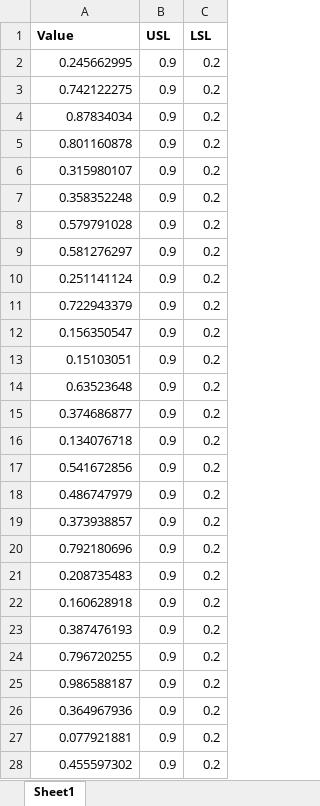
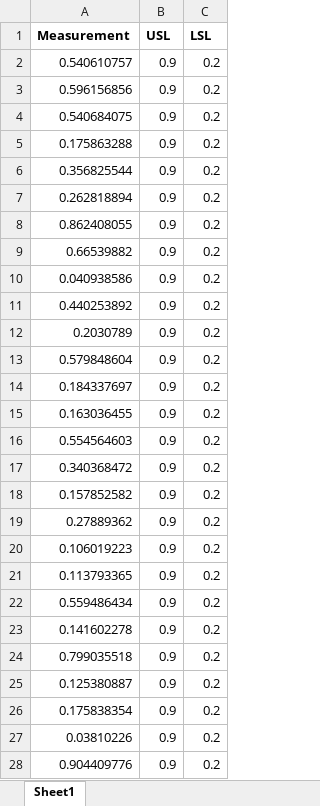
Before and after one commit to nikhilschavan/Process_capability_app, an Excel workbook: backend/uploads/Book1.xlsx, sheet Sheet1, drawn as a sheet; only a part is shown; values as stored, in another font and other column widths than the file's, no borders; table styles not drawn; the diff covers the shown part only; the diff names each change by its address in the sheet, - before the commit and + after, or states it on an @@ line.

```diff
--- a/backend/uploads/Book1.xlsx (sheet Sheet1)
+++ b/backend/uploads/Book1.xlsx (sheet Sheet1)
-A1: Value
+A1: Measurement
-A2 (Measurement): 0.245662995
+A2 (Measurement): 0.540610757
-A3 (Measurement): 0.742122275
+A3 (Measurement): 0.596156856
-A4 (Measurement): 0.87834034
+A4 (Measurement): 0.540684075
-A5 (Measurement): 0.801160878
+A5 (Measurement): 0.175863288
-A6 (Measurement): 0.315980107
+A6 (Measurement): 0.356825544
-A7 (Measurement): 0.358352248
+A7 (Measurement): 0.262818894
-A8 (Measurement): 0.579791028
+A8 (Measurement): 0.862408055
-A9 (Measurement): 0.581276297
+A9 (Measurement): 0.66539882
-A10 (Measurement): 0.251141124
+A10 (Measurement): 0.040938586
-A11 (Measurement): 0.722943379
+A11 (Measurement): 0.440253892
-A12 (Measurement): 0.156350547
+A12 (Measurement): 0.2030789
-A13 (Measurement): 0.15103051
+A13 (Measurement): 0.579848604
-A14 (Measurement): 0.63523648
+A14 (Measurement): 0.184337697
-A15 (Measurement): 0.374686877
+A15 (Measurement): 0.163036455
-A16 (Measurement): 0.134076718
+A16 (Measurement): 0.554564603
-A17 (Measurement): 0.541672856
+A17 (Measurement): 0.340368472
-A18 (Measurement): 0.486747979
+A18 (Measurement): 0.157852582
-A19 (Measurement): 0.373938857
+A19 (Measurement): 0.27889362
-A20 (Measurement): 0.792180696
+A20 (Measurement): 0.106019223
-A21 (Measurement): 0.208735483
+A21 (Measurement): 0.113793365
-A22 (Measurement): 0.160628918
+A22 (Measurement): 0.559486434
-A23 (Measurement): 0.387476193
+A23 (Measurement): 0.141602278
-A24 (Measurement): 0.796720255
+A24 (Measurement): 0.799035518
-A25 (Measurement): 0.986588187
+A25 (Measurement): 0.125380887
-A26 (Measurement): 0.364967936
+A26 (Measurement): 0.175838354
-A27 (Measurement): 0.077921881
+A27 (Measurement): 0.03810226
-A28 (Measurement): 0.455597302
+A28 (Measurement): 0.904409776
```
Also changed, not shown: 22 edited cells elsewhere in this sheet, 2 other files.
